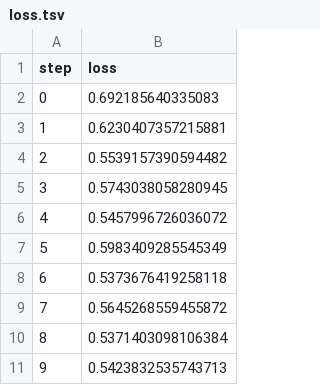
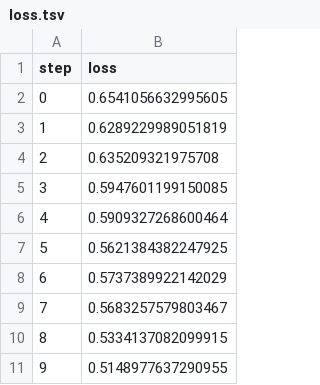
Before and after one commit to inf-0077/mlops-exemplo, a TSV file: dvclive/plots/metrics/eval/loss.tsv, drawn as a sheet.

```diff
--- a/dvclive/plots/metrics/eval/loss.tsv
+++ b/dvclive/plots/metrics/eval/loss.tsv
@@ -1,11 +1,11 @@
 step	loss
-0	0.692185640335083
-1	0.6230407357215881
-2	0.5539157390594482
-3	0.5743038058280945
-4	0.5457996726036072
-5	0.5983409285545349
-6	0.5373676419258118
-7	0.5645268559455872
-8	0.5371403098106384
-9	0.5423832535743713
+0	0.6541056632995605
+1	0.6289229989051819
+2	0.635209321975708
+3	0.5947601199150085
+4	0.5909327268600464
+5	0.5621384382247925
+6	0.5737389922142029
+7	0.5683257579803467
+8	0.5334137082099915
+9	0.5148977637290955
```
Also changed, not shown: dvclive/plots/metrics/eval/accuracy.tsv, dvclive/plots/metrics/train/accuracy.tsv, 9 other files.
